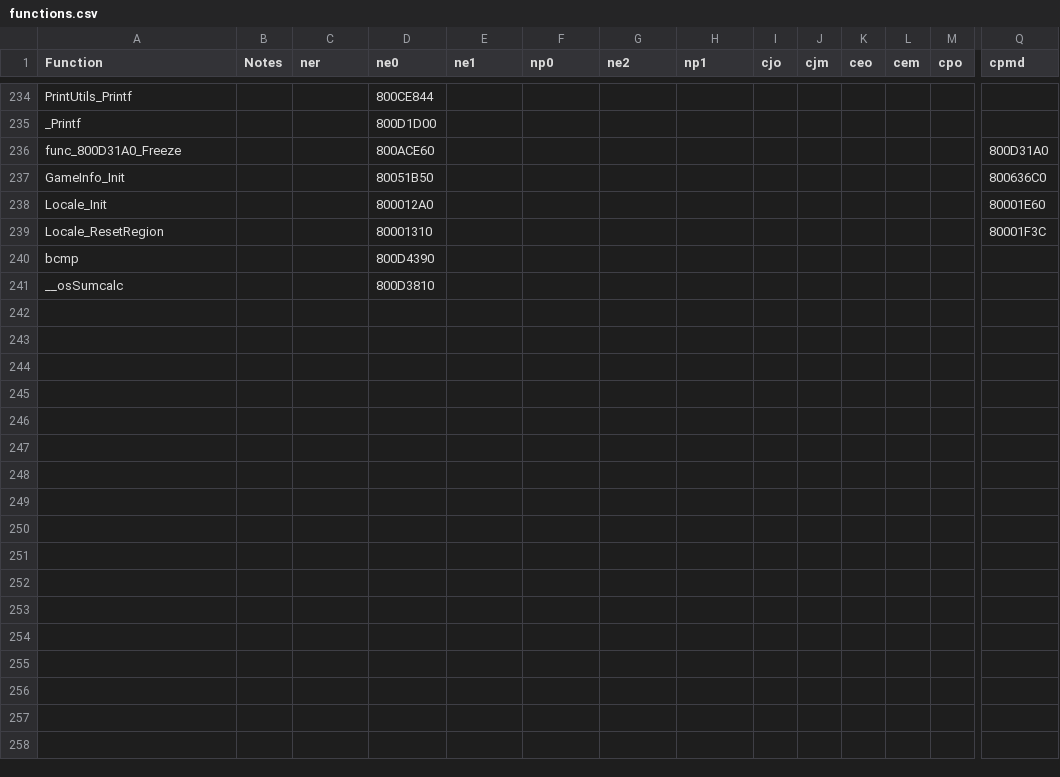
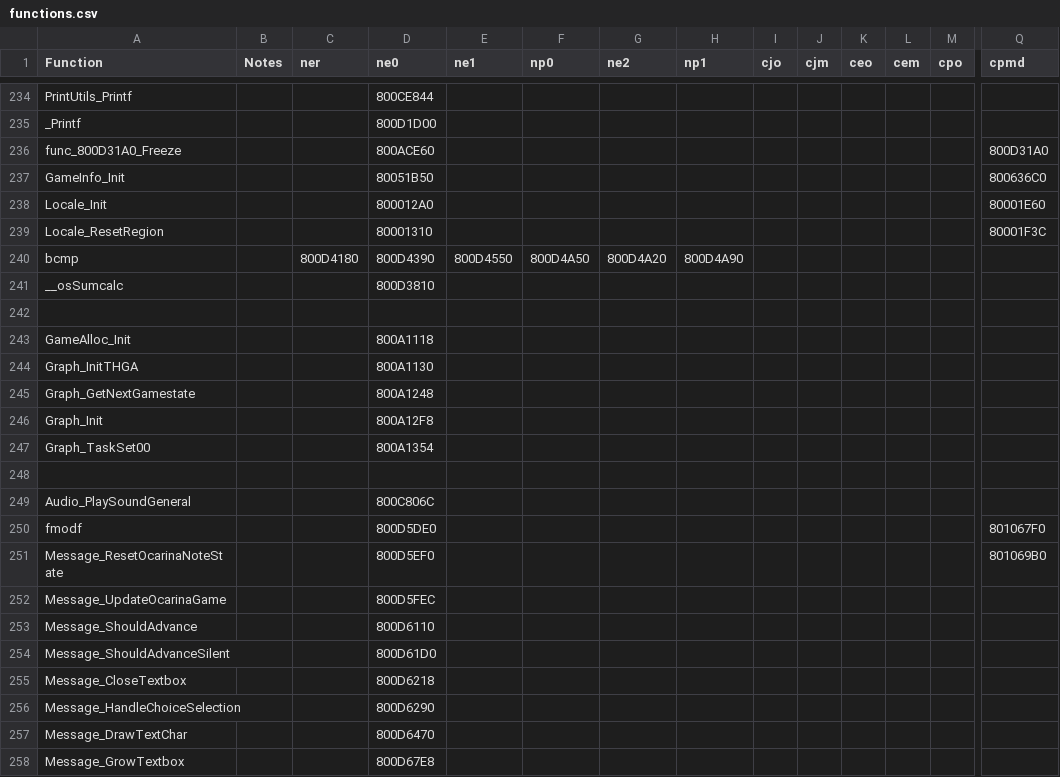
Before and after one commit to Decompollaborate/n64dd, a CSV file: oot/tables/functions.csv, drawn as a sheet; only a part is shown, gaps mark what is left out; removed rows and columns are numbered as before the commit, all else as after; rows hold the shown columns only; the diff covers the shown part only; the diff names each change by its address in the sheet, - before the commit and + after, or states it on an @@ line.

```diff
--- a/oot/tables/functions.csv
+++ b/oot/tables/functions.csv
-row 240: bcmp |  |  | 800D4390
+row 240: bcmp |  | 800D4180 | 800D4390 | 800D4550 | 800D4A50 | 800D4A20 | 800D4A90
+row 242: (empty)
+row 243: GameAlloc_Init |  |  | 800A1118
+row 244: Graph_InitTHGA |  |  | 800A1130
+row 245: Graph_GetNextGamestate |  |  | 800A1248
+row 246: Graph_Init |  |  | 800A12F8
+row 247: Graph_TaskSet00 |  |  | 800A1354
+row 248: (empty)
+row 249: Audio_PlaySoundGeneral |  |  | 800C806C
+row 250: fmodf |  |  | 800D5DE0 |  |  |  |  |  |  |  |  |  | 801067F0
+row 251: Message_ResetOcarinaNoteState |  |  | 800D5EF0 |  |  |  |  |  |  |  |  |  | 801069B0
+row 252: Message_UpdateOcarinaGame |  |  | 800D5FEC
+row 253: Message_ShouldAdvance |  |  | 800D6110
+row 254: Message_ShouldAdvanceSilent |  |  | 800D61D0
+row 255: Message_CloseTextbox |  |  | 800D6218
+row 256: Message_HandleChoiceSelection |  |  | 800D6290
+row 257: Message_DrawTextChar |  |  | 800D6470
+row 258: Message_GrowTextbox |  |  | 800D67E8
```
Also changed, not shown: 26 added rows elsewhere in this file, oot/ne0/tables/files_n64dd.csv, oot/ne0/tables/functions.csv, 12 other files.
